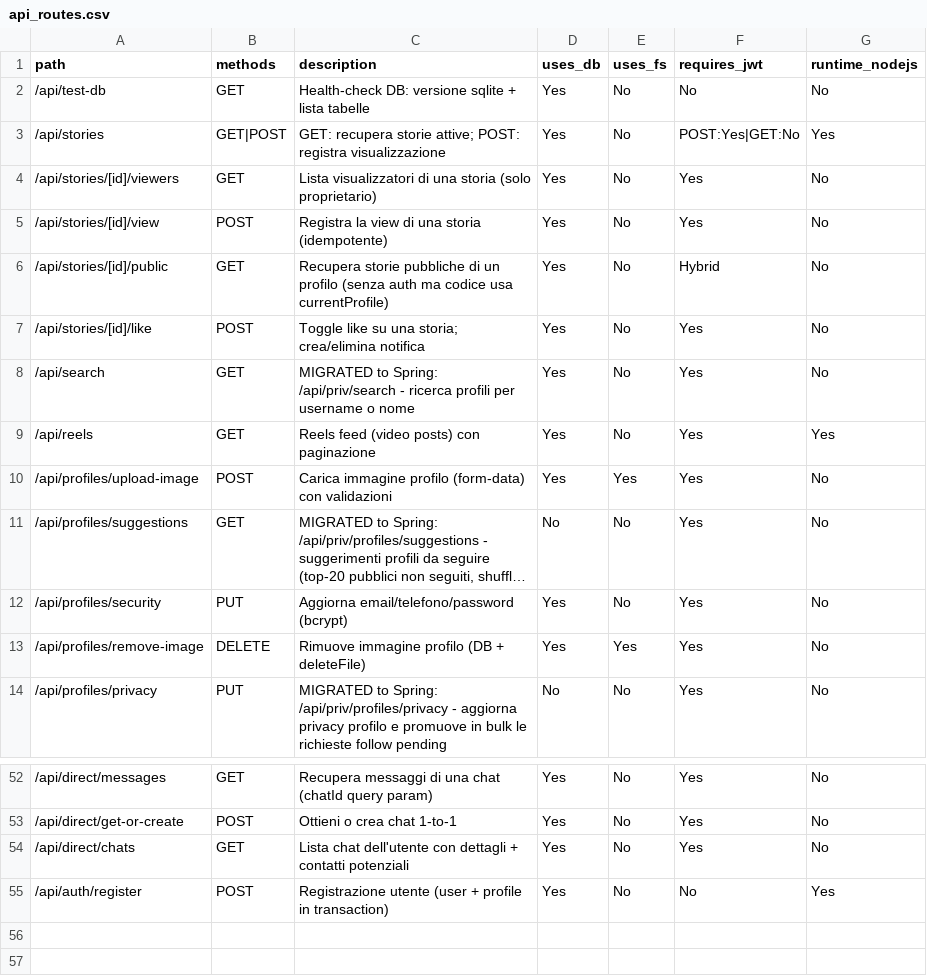
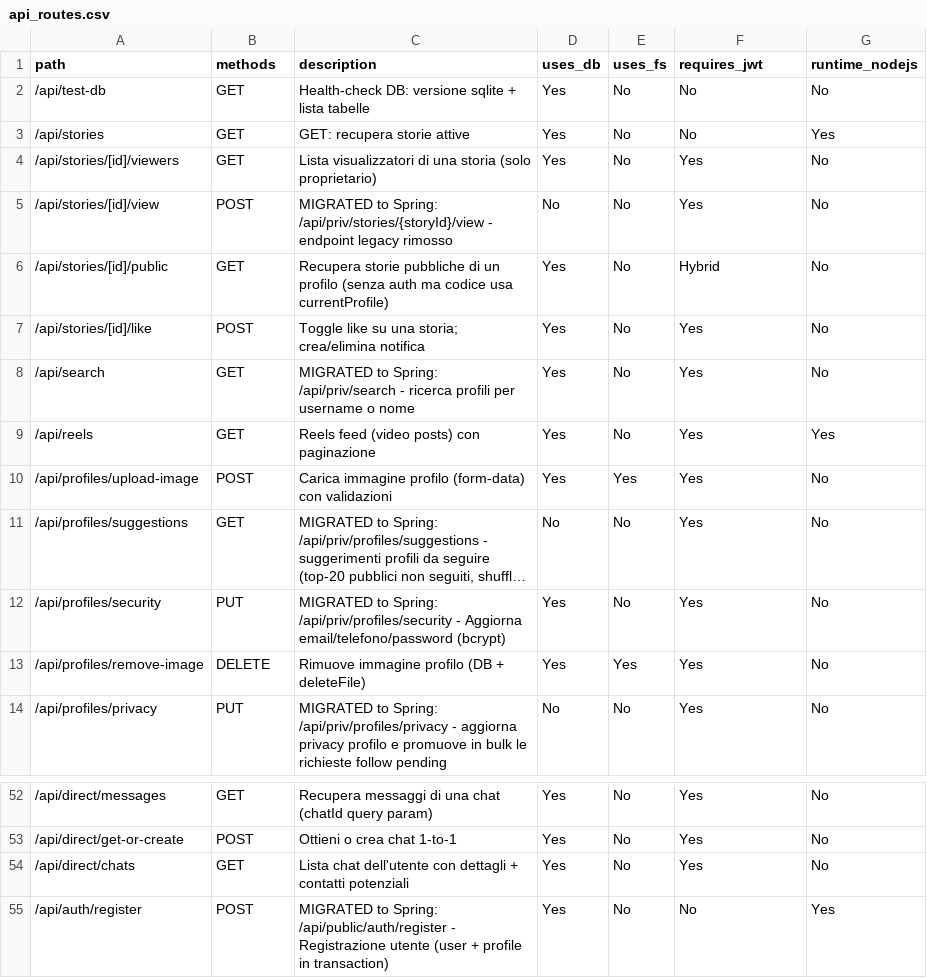
Before and after one commit to itps-frontDev/instagram-reverse-engineering-enhanced, a CSV file: reports/api_routes.csv, drawn as a sheet; only a part is shown, gaps mark what is left out; long unchanged cells end in …; the diff names each change by its address in the sheet, - before the commit and + after, or states it on an @@ line.

Commit message:
Migrate Next.js story view API and client actions
- Migrate story-view handling to the Spring Boot service and adapt frontend accordingly.

- Backend: add StoryViewController, StoryViewService (+impl), StoryViewRepository, Story entity, StoryView DTOs, and custom exceptions/handler.

- Repository uses idempotent INSERT ON CONFLICT and increments views_count. Rename RecentPostPreviewDto -> RecentPostPreviewDTO.

- Frontend: remove legacy Next.js API route for /api/stories/[id]/view and remove POST handling from the generic /api/stories route.

- Add server action (features/stories/actions.ts) and Zod schemas for registering story views, and update StoryViewer to use the new action. Remove repository methods that previously recorded views/access checks.

- Other: add Postman collection for the new endpoint and update reports/api_routes.csv to mark the route as migrated to Spring Boot.

```diff
--- a/reports/api_routes.csv
+++ b/reports/api_routes.csv
-B3 (methods): GET|POST
+B3 (methods): GET
-C3 (description): GET: recupera storie attive; POST: registra visualizzazione
+C3 (description): GET: recupera storie attive
-F3 (requires_jwt): POST:Yes|GET:No
+F3 (requires_jwt): No
-C5 (description): Registra la view di una storia (idempotente)
+C5 (description): MIGRATED to Spring: /api/priv/stories/{storyId}/view - endpoint legacy rimosso
-D5 (uses_db): Yes
+D5 (uses_db): No
-C12 (description): Aggiorna email/telefono/password…
+C12 (description): MIGRATED to Spring: /api/priv/profiles/security - Aggiorna email/telefono/password…
-C55 (description): Registrazione utente…
+C55 (description): MIGRATED to Spring: /api/public/auth/register - Registrazione utente…
```
Also changed, not shown: 18 other files.
